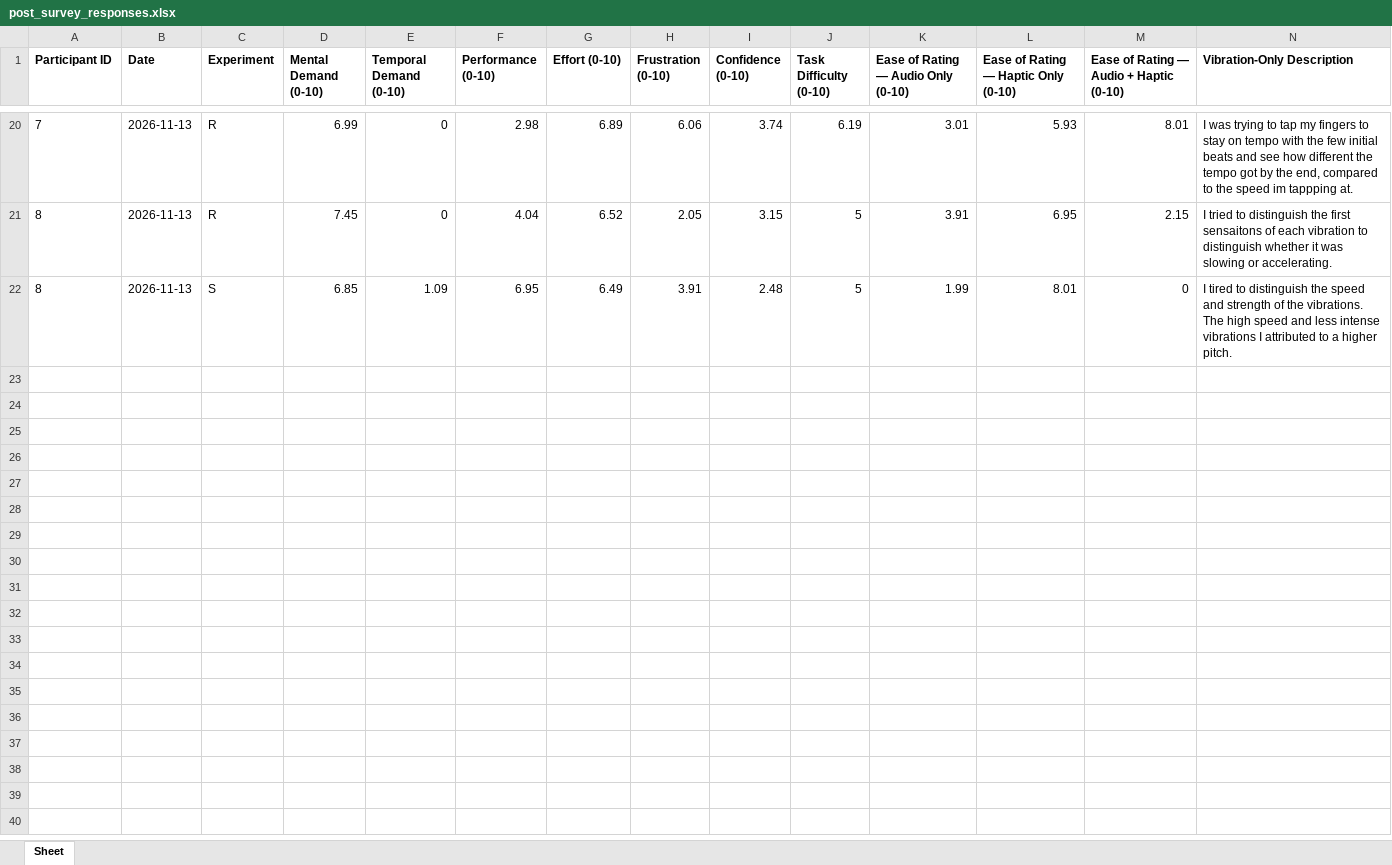
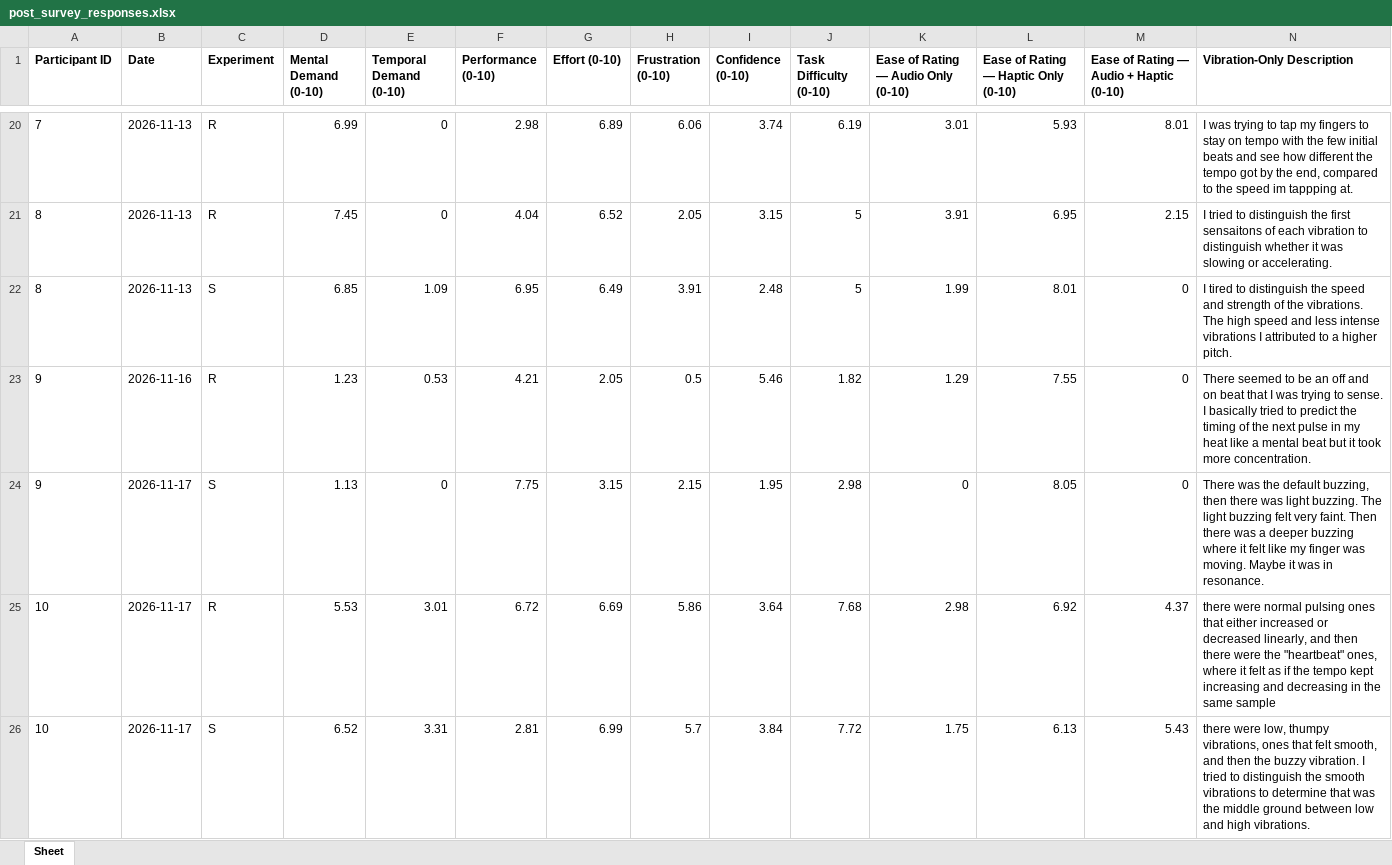
Before and after one commit to luernie/AuditoryIllusions, an Excel workbook: Survey/post_survey_responses.xlsx, sheet Sheet, drawn as a sheet; only a part is shown, gaps mark what is left out; values as stored, in another font and other column widths than the file's, no borders; rows hold the shown columns only; the diff names each change by its address in the sheet, - before the commit and + after, or states it on an @@ line.

Commit message:
adding new user data till 10 now

```diff
--- a/Survey/post_survey_responses.xlsx (sheet Sheet)
+++ b/Survey/post_survey_responses.xlsx (sheet Sheet)
+row 23: 9 | 2026-11-16 | R | 1.23 | 0.53 | 4.21 | 2.05 | 0.5 | 5.46 | 1.82 | 1.29 | 7.55 | 0 | There seemed to be an off and on beat that I was trying to sense. I basically tried to predict the timing of the next pulse in my heat like a mental beat but it took more concentration.
+row 24: 9 | 2026-11-17 | S | 1.13 | 0 | 7.75 | 3.15 | 2.15 | 1.95 | 2.98 | 0 | 8.05 | 0 | There was the default buzzing, then there was light buzzing. The light buzzing felt very faint. Then there was a deeper buzzing where it felt like my finger was moving. Maybe it was in resonance.
+row 25: 10 | 2026-11-17 | R | 5.53 | 3.01 | 6.72 | 6.69 | 5.86 | 3.64 | 7.68 | 2.98 | 6.92 | 4.37 | there were normal pulsing ones that either increased or decreased linearly, and then there were the "heartbeat" ones, where it felt as if the tempo kept increasing and decreasing in the same sample
+row 26: 10 | 2026-11-17 | S | 6.52 | 3.31 | 2.81 | 6.99 | 5.7 | 3.84 | 7.72 | 1.75 | 6.13 | 5.43 | there were low, thumpy vibrations, ones that felt smooth, and then the buzzy vibration. I tried to distinguish the smooth vibrations to determine that was the middle ground between low and high vibrations.
```
Also changed, not shown: Survey/pre_survey_responses.xlsx, 28 other files.
